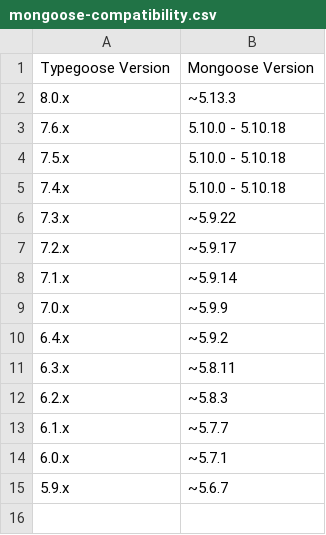
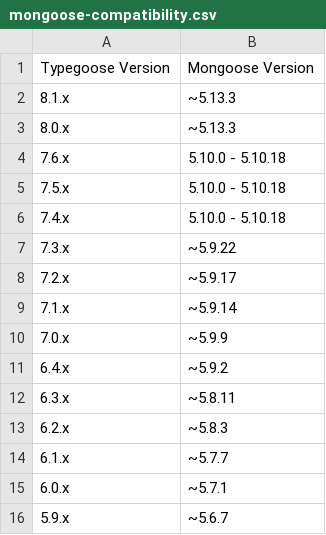
Before and after one commit to typegoose/typegoose, a CSV file: docs/guides/mongoose-compatibility.csv, drawn as a sheet.

Commit message:
docs(mongoose-compatibility): add typegoose version 8.1.x

```diff
--- a/docs/guides/mongoose-compatibility.csv
+++ b/docs/guides/mongoose-compatibility.csv
@@ -1,2 +1,3 @@
 Typegoose Version,Mongoose Version
+8.1.x,~5.13.3
 8.0.x,~5.13.3
```
Also changed, not shown: 1 other file.
